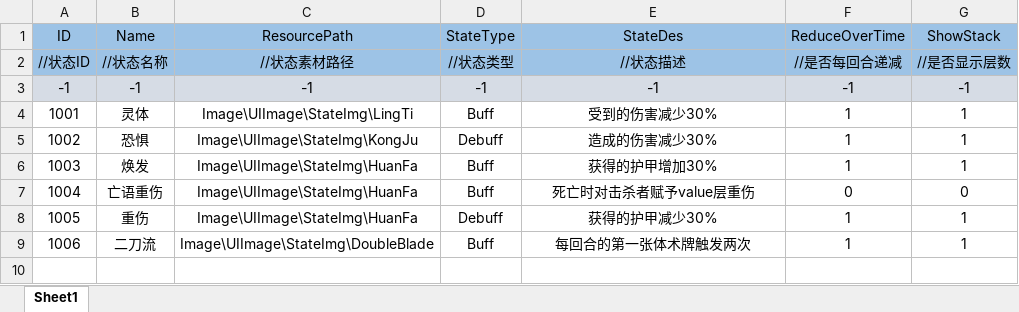
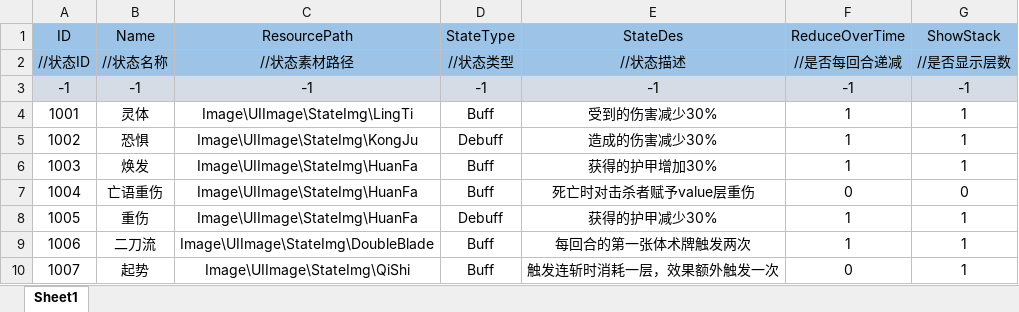
Before and after one commit to Koroshiya71/Slay-the-Touhou-RE, an Excel workbook: Assets/Resources/Cfg/StateDataCfg.xlsx, sheet Sheet1, drawn as a sheet; values as stored, in another font and other column widths than the file's, no borders; the diff names each change by its address in the sheet, - before the commit and + after, or states it on an @@ line.

```diff
--- a/Assets/Resources/Cfg/StateDataCfg.xlsx (sheet Sheet1)
+++ b/Assets/Resources/Cfg/StateDataCfg.xlsx (sheet Sheet1)
+row 10: 1007 | 起势 | Image\UIImage\StateImg\QiShi | Buff | 触发连斩时消耗一层，效果额外触发一次 | 0 | 1
```
Also changed, not shown: Assets/Resources/Cfg/CardDataCfg.xlsx, Assets/Resources/Cfg/CardEffectCfg.xlsx, 15 other files.
